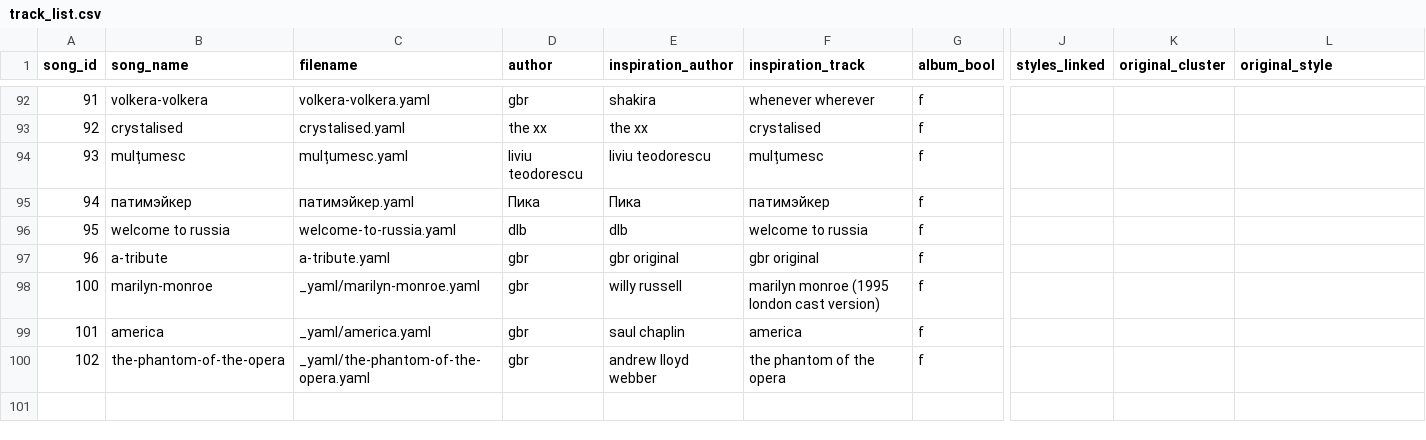
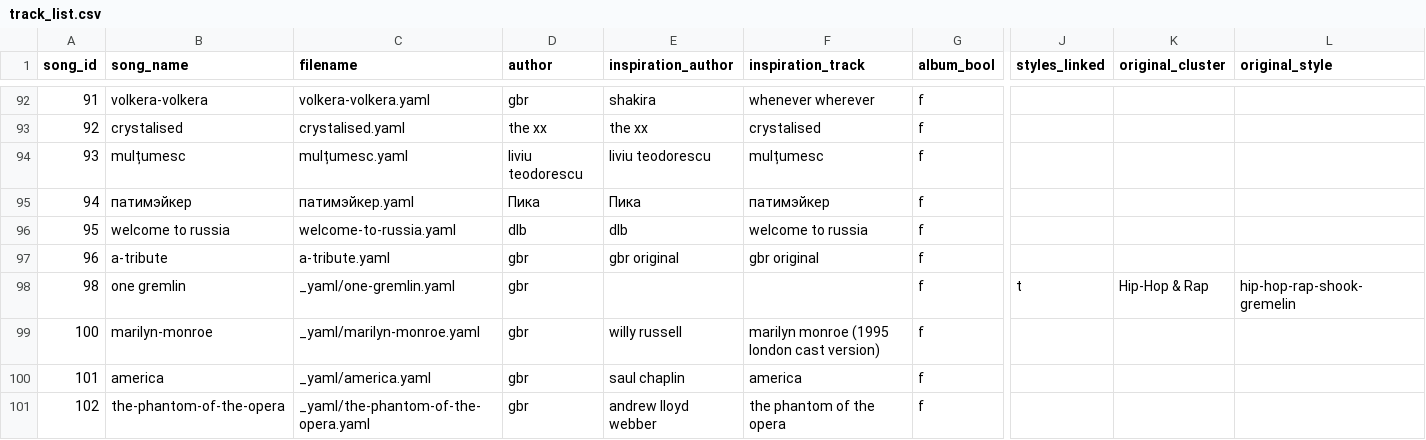
Before and after one commit to stst368-code/good-boy-records, a CSV file: _01_writing/_built/track_list.csv, drawn as a sheet; only a part is shown, gaps mark what is left out; rows hold the shown columns only; the diff names each change by its address in the sheet, - before the commit and + after, or states it on an @@ line.

Commit message:
Restore One Gremlin song 98 from its saved generation recipe

```diff
--- a/_01_writing/_built/track_list.csv
+++ b/_01_writing/_built/track_list.csv
+row 98: 98 | one gremlin | _yaml/one-gremlin.yaml | gbr |  |  | f | t | Hip-Hop & Rap | hip-hop-rap-shook-gremelin
```
Also changed, not shown: 1 other file.
